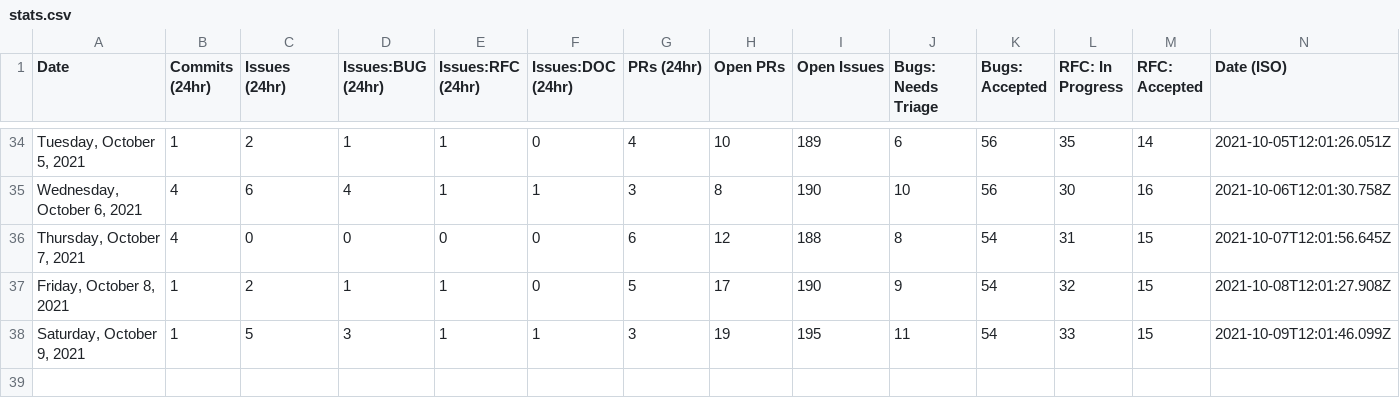
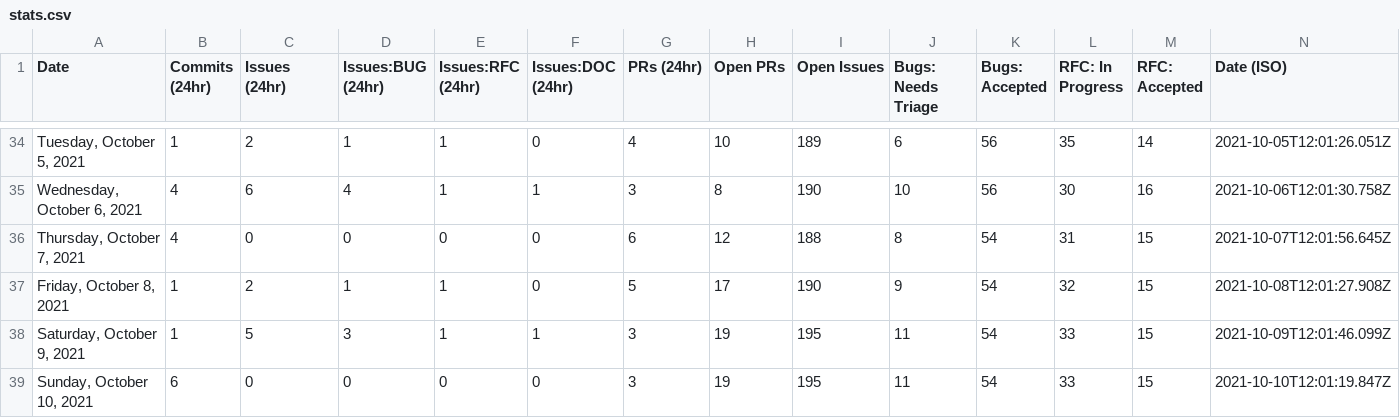
Before and after one commit to outcastgeek/astro, a CSV file: scripts/stats/stats.csv, drawn as a sheet; only a part is shown, gaps mark what is left out; the diff names each change by its address in the sheet, - before the commit and + after, or states it on an @@ line.

```diff
--- a/scripts/stats/stats.csv
+++ b/scripts/stats/stats.csv
+row 39: Sunday, October 10, 2021 | 6 | 0 | 0 | 0 | 0 | 3 | 19 | 195 | 11 | 54 | 33 | 15 | 2021-10-10T12:01:19.847Z
```
